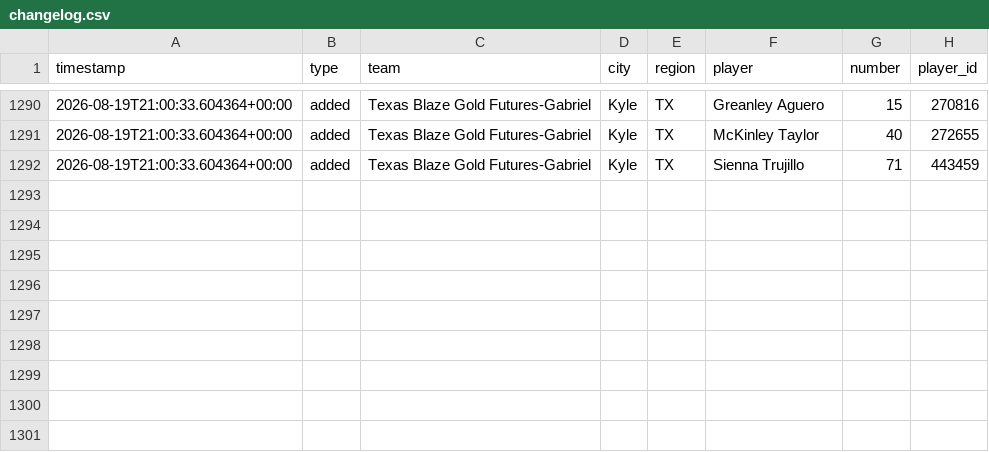
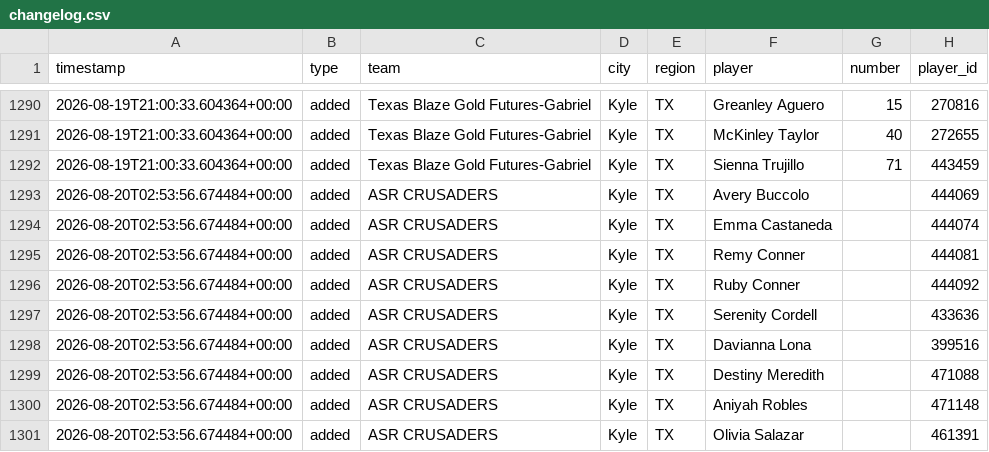
Before and after one commit to jeremiah9980/ncs-monitor, a CSV file: reports/changelog.csv, drawn as a sheet; only a part is shown, gaps mark what is left out; the diff names each change by its address in the sheet, - before the commit and + after, or states it on an @@ line.

```diff
--- a/reports/changelog.csv
+++ b/reports/changelog.csv
+row 1293: 2026-08-20T02:53:56.674484+00:00 | added | ASR CRUSADERS | Kyle | TX | Avery Buccolo |  | 444069
+row 1294: 2026-08-20T02:53:56.674484+00:00 | added | ASR CRUSADERS | Kyle | TX | Emma Castaneda |  | 444074
+row 1295: 2026-08-20T02:53:56.674484+00:00 | added | ASR CRUSADERS | Kyle | TX | Remy Conner |  | 444081
+row 1296: 2026-08-20T02:53:56.674484+00:00 | added | ASR CRUSADERS | Kyle | TX | Ruby Conner |  | 444092
+row 1297: 2026-08-20T02:53:56.674484+00:00 | added | ASR CRUSADERS | Kyle | TX | Serenity Cordell |  | 433636
+row 1298: 2026-08-20T02:53:56.674484+00:00 | added | ASR CRUSADERS | Kyle | TX | Davianna Lona |  | 399516
+row 1299: 2026-08-20T02:53:56.674484+00:00 | added | ASR CRUSADERS | Kyle | TX | Destiny Meredith |  | 471088
+row 1300: 2026-08-20T02:53:56.674484+00:00 | added | ASR CRUSADERS | Kyle | TX | Aniyah Robles |  | 471148
+row 1301: 2026-08-20T02:53:56.674484+00:00 | added | ASR CRUSADERS | Kyle | TX | Olivia Salazar |  | 461391
```
Also changed, not shown: reports/team-list.csv, 4 other files.
